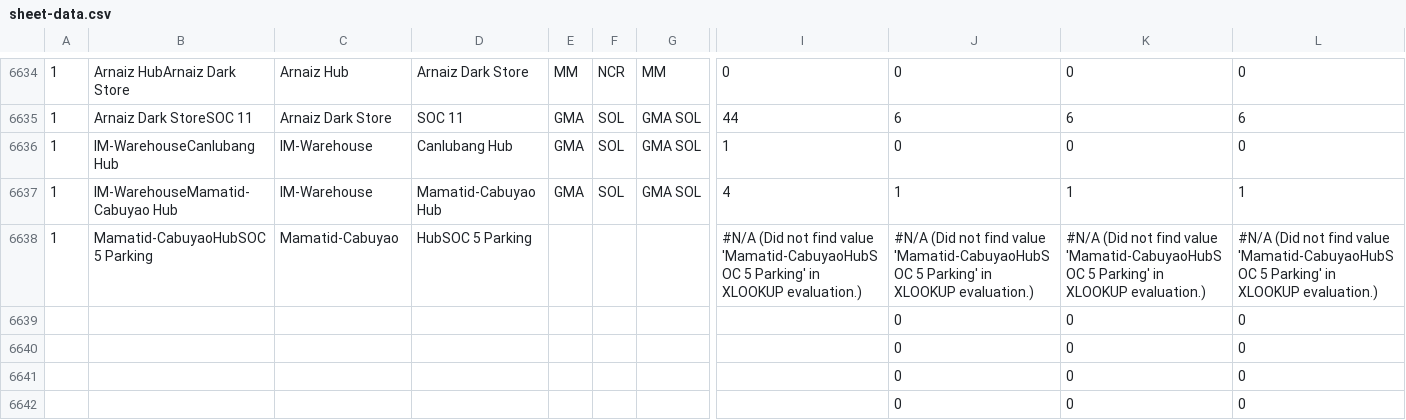
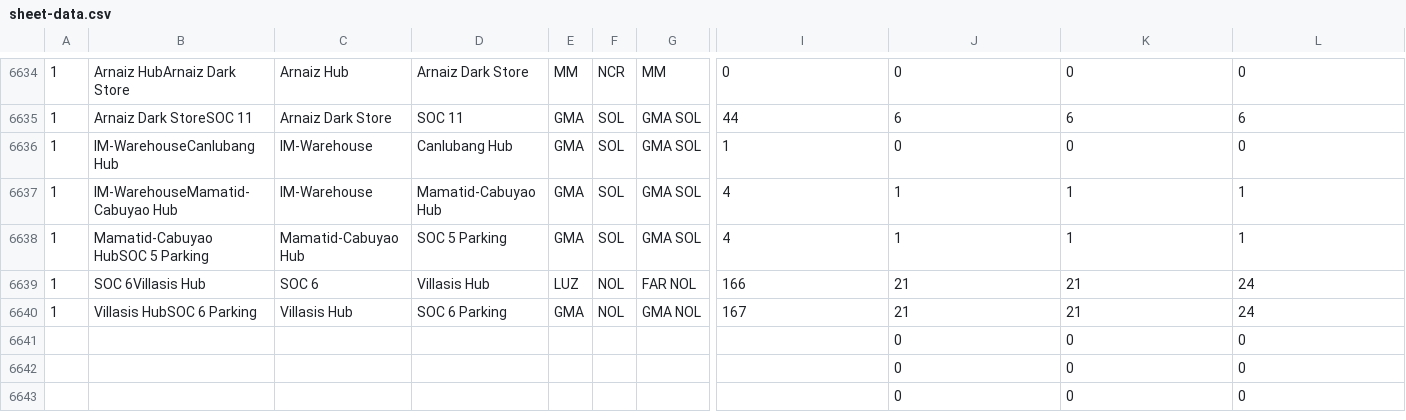
Before and after one commit to pamelacabanting-design/rc-fuel-matrix, a CSV file: sheet-data.csv, drawn as a sheet; only a part is shown, gaps mark what is left out; the shorter side is filled out with more unchanged rows; removed rows and columns are numbered as before the commit, all else as after; rows hold the shown columns only; the diff names each change by its address in the sheet, - before the commit and + after, or states it on an @@ line.

```diff
--- a/sheet-data.csv
+++ b/sheet-data.csv
-row 6638: 1 | Mamatid-CabuyaoHubSOC 5 Parking | Mamatid-Cabuyao | HubSOC 5 Parking |  |  |  | #N/A (Did not find value 'Mamatid-CabuyaoHubSOC 5 Parking' in XLOOKUP evaluation.) | #N/A (Did not find value 'Mamatid-CabuyaoHubSOC 5 Parking' in XLOOKUP evaluation.) | #N/A (Did not find value 'Mamatid-CabuyaoHubSOC 5 Parking' in XLOOKUP evaluation.) | #N/A (Did not find value 'Mamatid-CabuyaoHubSOC 5 Parking' in XLOOKUP evaluation.)
-row 6639:  |  |  |  |  |  |  |  | 0 | 0 | 0
-row 6640:  |  |  |  |  |  |  |  | 0 | 0 | 0
+row 6638: 1 | Mamatid-Cabuyao HubSOC 5 Parking | Mamatid-Cabuyao Hub | SOC 5 Parking | GMA | SOL | GMA SOL | 4 | 1 | 1 | 1
+row 6639: 1 | SOC 6Villasis Hub | SOC 6 | Villasis Hub | LUZ | NOL | FAR NOL | 166 | 21 | 21 | 24
+row 6640: 1 | Villasis HubSOC 6 Parking | Villasis Hub | SOC 6 Parking | GMA | NOL | GMA NOL | 167 | 21 | 21 | 24
```
